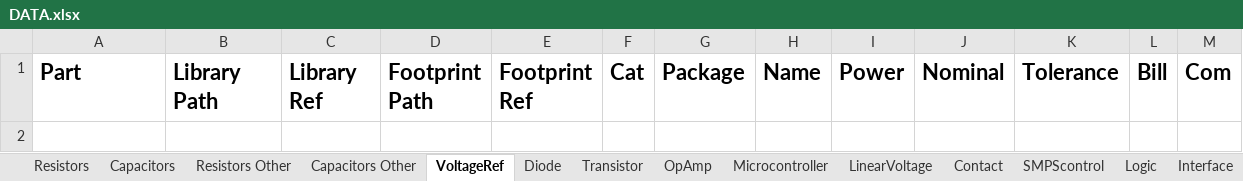
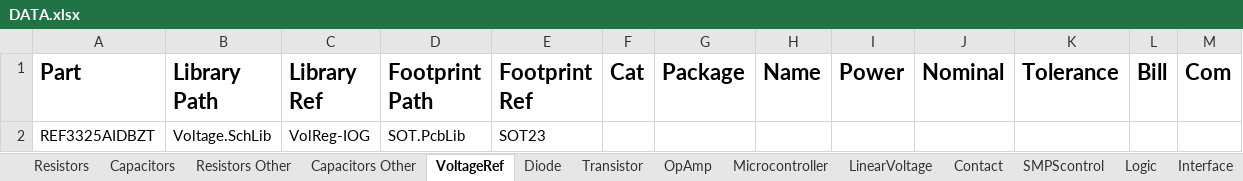
Before and after one commit to KirB523/LIB, an Excel workbook: DATA.xlsx, sheet VoltageRef, drawn as a sheet; values as stored, in another font and other column widths than the file's, no borders; the diff names each change by its address in the sheet, - before the commit and + after, or states it on an @@ line.

```diff
--- a/DATA.xlsx (sheet VoltageRef)
+++ b/DATA.xlsx (sheet VoltageRef)
+row 2: REF3325AIDBZT | Voltage.SchLib | VolReg-IOG | SOT.PcbLib | SOT23
```
Also changed, not shown: sheet Contact, sheet LinearVoltage, 10 other files.
